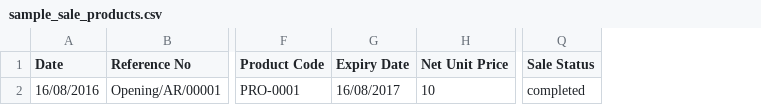
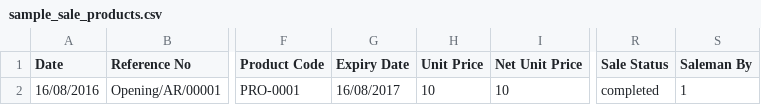
Before and after one commit to Nak-CloudNET/iCloudERP_v3.5_LVS, a CSV file: assets/csv/sample_sale_products.csv, drawn as a sheet; only a part is shown, gaps mark what is left out; the diff names each change by its address in the sheet, - before the commit and + after, or states it on an @@ line.

```diff
--- a/assets/csv/sample_sale_products.csv
+++ b/assets/csv/sample_sale_products.csv
+column H (Unit Price), row 2: 10
+column S (Saleman By), row 2: 1
```
Also changed, not shown: 14 other files.
